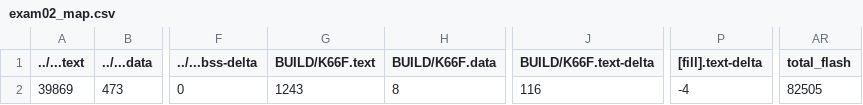
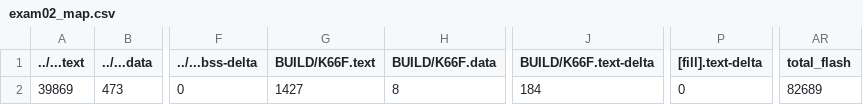
Before and after one commit to peterchang520/exam02, a CSV file: exam02/BUILD/K66F/GCC_ARM/exam02_map.csv, drawn as a sheet; only a part is shown, gaps mark what is left out; the diff names each change by its address in the sheet, - before the commit and + after, or states it on an @@ line.

```diff
--- a/exam02/BUILD/K66F/GCC_ARM/exam02_map.csv
+++ b/exam02/BUILD/K66F/GCC_ARM/exam02_map.csv
-G2 (BUILD/K66F.text): 1243
+G2 (BUILD/K66F.text): 1427
-J2 (BUILD/K66F.text-delta): 116
+J2 (BUILD/K66F.text-delta): 184
-P2 ([fill].text-delta): -4
+P2 ([fill].text-delta): 0
-AR2 (total_flash): 82505
+AR2 (total_flash): 82689
```
Also changed, not shown: 10 other files.
